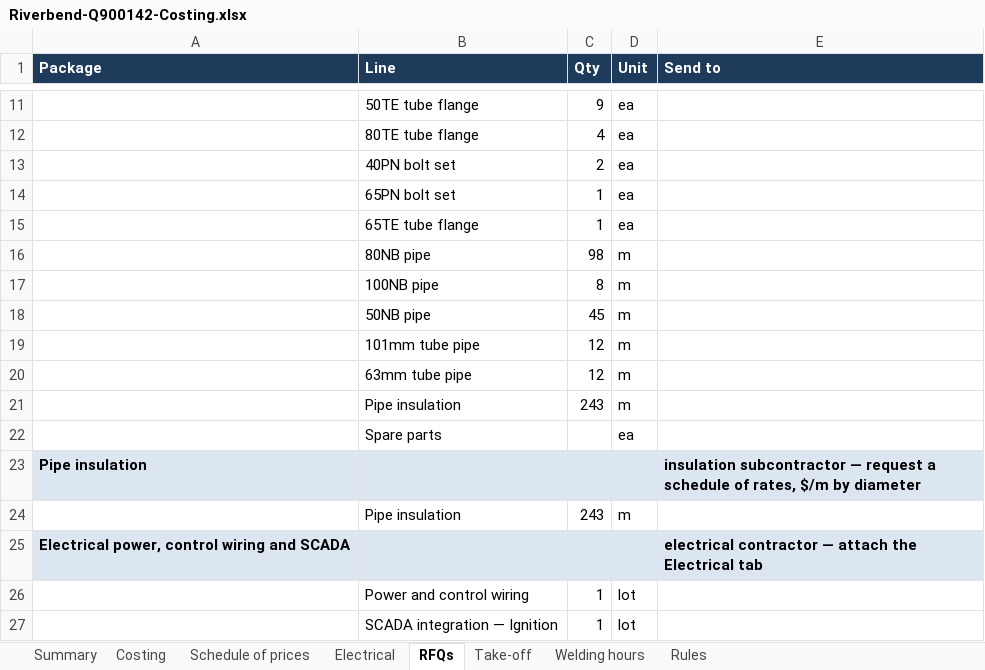
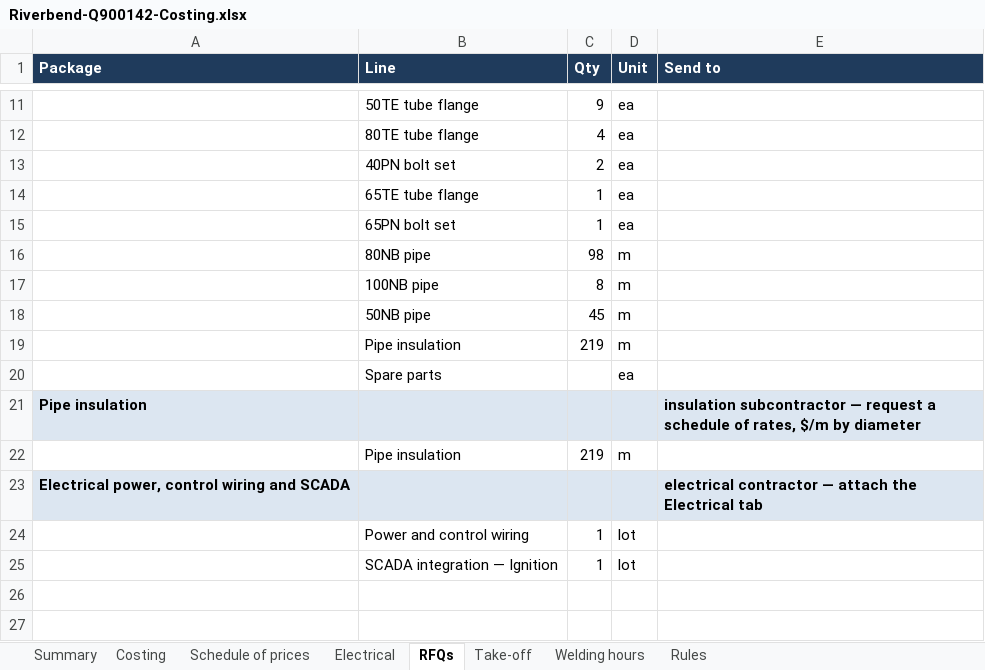
Before and after one commit to voorsprong-ai/voorsprong-ai.github.io, an Excel workbook: quote-builder/Riverbend-Q900142-Costing.xlsx, sheet RFQs, drawn as a sheet; only a part is shown, gaps mark what is left out; values as stored, in another font and other column widths than the file's, no borders; removed rows and columns are numbered as before the commit, all else as after; the diff names each change by its address in the sheet, - before the commit and + after, or states it on an @@ line.

```diff
--- a/quote-builder/Riverbend-Q900142-Costing.xlsx (sheet RFQs)
+++ b/quote-builder/Riverbend-Q900142-Costing.xlsx (sheet RFQs)
@@ row 15 moved to row 14: 65TE tube flange @@
-row 19:  | 101mm tube pipe | 12 | m
-row 20:  | 63mm tube pipe | 12 | m
-C19 (Qty): 243
+C19 (Qty): 219
-C22 (Qty): 243
+C22 (Qty): 219
```
Also changed, not shown: sheet Costing, sheet Schedule of prices, sheet Take-off, sheet Summary.
